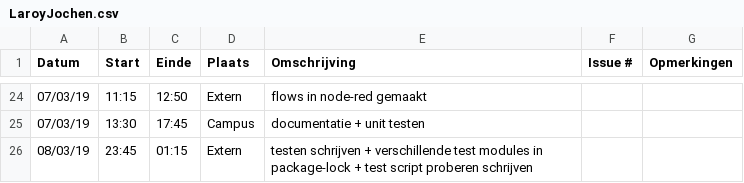
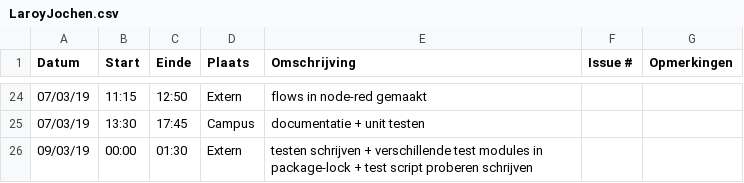
Before and after one commit to WouterStemgee/inventory-management-system-autonomous-drones, a CSV file: logboeken/LaroyJochen.csv, drawn as a sheet; only a part is shown, gaps mark what is left out.

Commit message:
Slaat tilt als ge van voor 12u tot na 12u werkt. Be aware! :p

```diff
--- a/logboeken/LaroyJochen.csv
+++ b/logboeken/LaroyJochen.csv
@@ -25,2 +25,2 @@ Datum,Start,Einde,Plaats,Omschrijving,Issue #,Opmerkingen
 07/03/19,13:30,17:45,Campus,documentatie + unit testen,,
-08/03/19,23:45,01:15,Extern,testen schrijven + verschillende test modules in package-lock + test script proberen schrijven,,
+09/03/19,00:00,01:30,Extern,testen schrijven + verschillende test modules in package-lock + test script proberen schrijven,,
```
